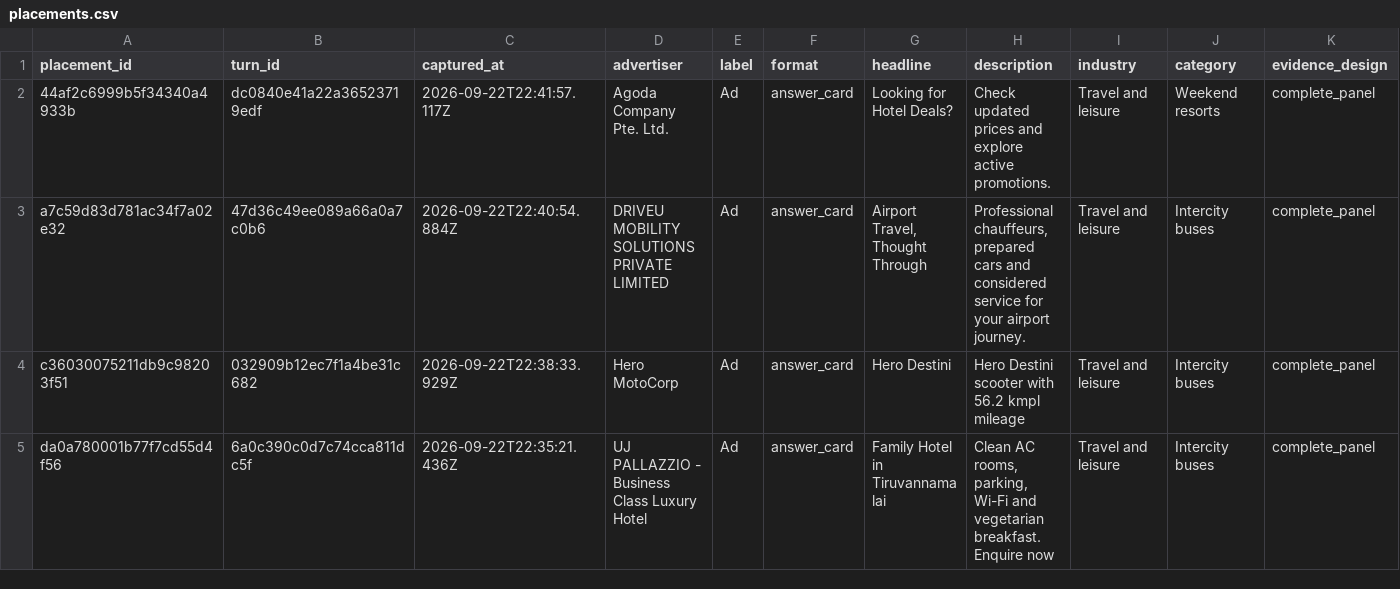
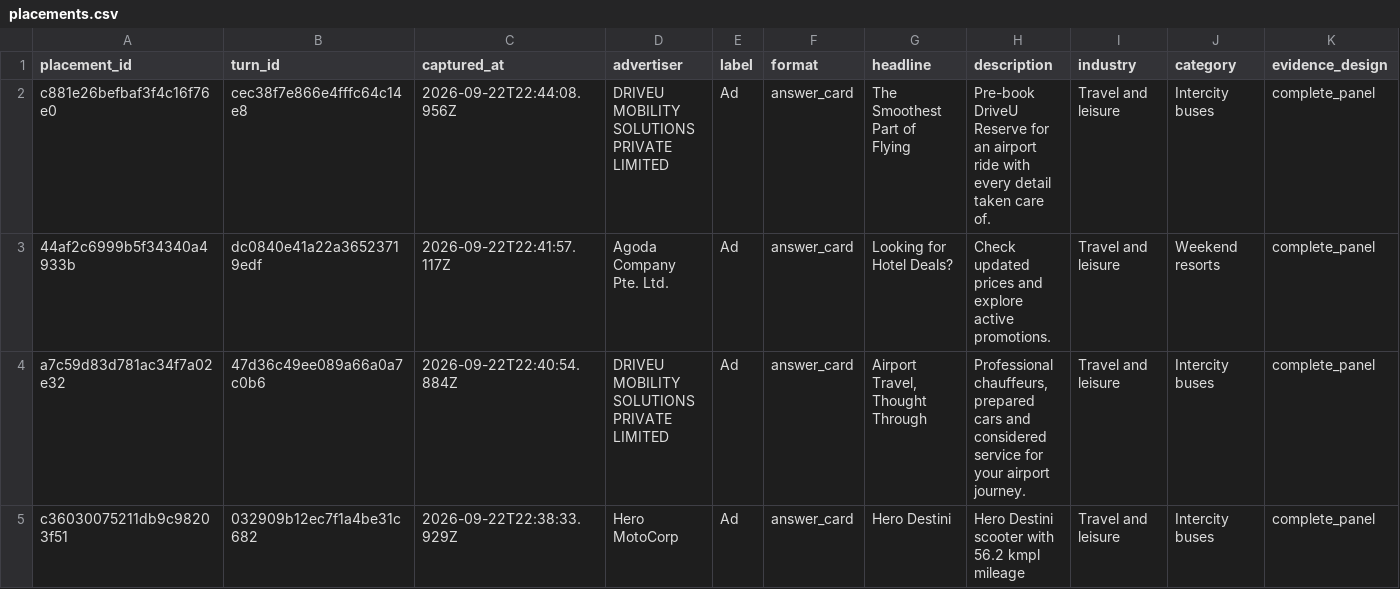
Before and after one commit to viren040/chatgpt-ads-library, a CSV file: placements.csv, drawn as a sheet; only a part is shown; the shorter side is filled out with more unchanged rows; rows hold the shown columns only; the diff names each change by its address in the sheet, - before the commit and + after, or states it on an @@ line.

```diff
--- a/placements.csv
+++ b/placements.csv
+row 2: c881e26befbaf3f4c16f76e0 | cec38f7e866e4fffc64c14e8 | 2026-09-22T22:44:08.956Z | DRIVEU MOBILITY SOLUTIONS PRIVATE LIMITED | Ad | answer_card | The Smoothest Part of Flying | Pre-book DriveU Reserve for an airport ride with every detail taken care of. | Travel and leisure | Intercity buses | complete_panel
```
Also changed, not shown: prompt-observations.csv, 6 other files.
